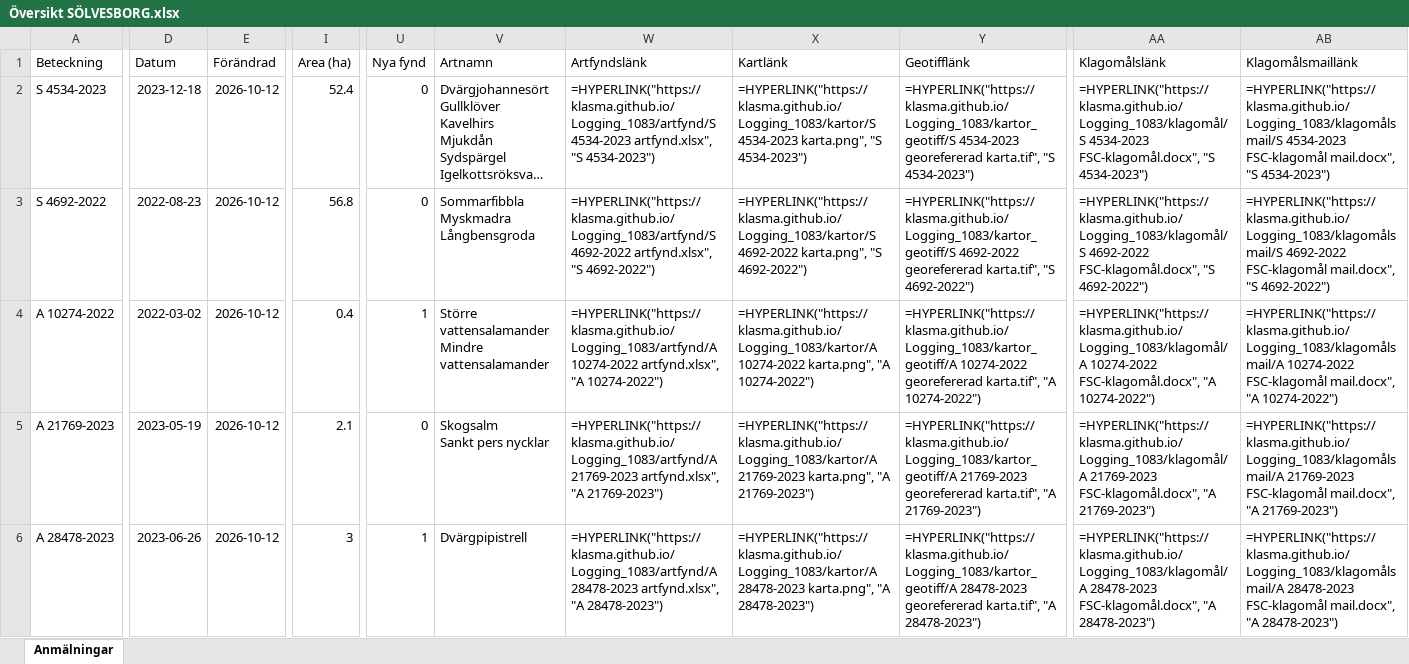
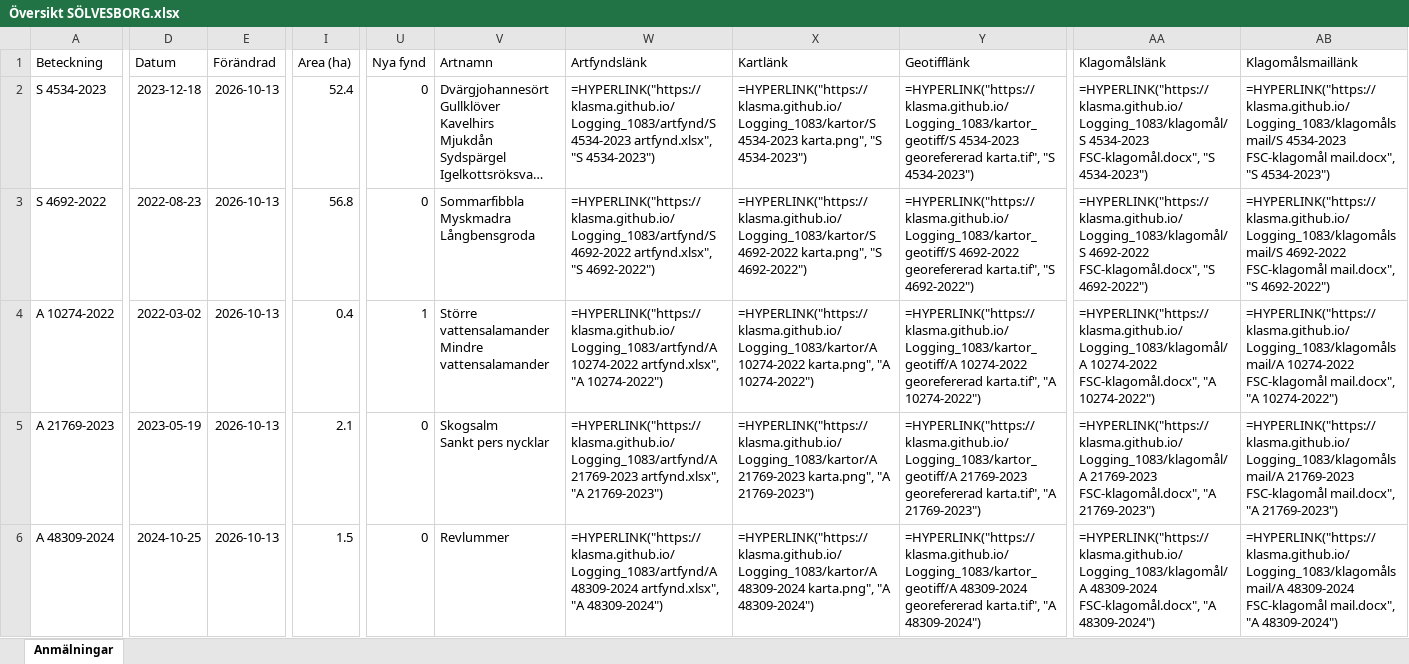
Before and after one commit to klasma/Logging_1083, an Excel workbook: Översikt SÖLVESBORG.xlsx, sheet Anmälningar, drawn as a sheet; only a part is shown, gaps mark what is left out; long unchanged cells end in …; values as stored, in another font and other column widths than the file's, no borders; formulas without a stored value are shown as written; the diff covers the shown part only; the diff names each change by its address in the sheet, - before the commit and + after, or states it on an @@ line.

```diff
--- a/Översikt SÖLVESBORG.xlsx (sheet Anmälningar)
+++ b/Översikt SÖLVESBORG.xlsx (sheet Anmälningar)
-E2:E6 (Förändrad): 2026-10-12
+E2:E6 (Förändrad): 2026-10-13
-A6 (Beteckning): A 28478-2023
+A6 (Beteckning): A 48309-2024
-D6 (Datum): 2023-06-26
+D6 (Datum): 2024-10-25
-I6 (Area (ha)): 3
+I6 (Area (ha)): 1.5
-U6 (Nya fynd): 1
+U6 (Nya fynd): 0
-V6 (Artnamn): Dvärgpipistrell
+V6 (Artnamn): Revlummer
-W6 (Artfyndslänk): =HYPERLINK("https://klasma.github.io/Logging_1083/artfynd/A 28478-2023 artfynd.xlsx", "A 28478-2023")
+W6 (Artfyndslänk): =HYPERLINK("https://klasma.github.io/Logging_1083/artfynd/A 48309-2024 artfynd.xlsx", "A 48309-2024")
-X6 (Kartlänk): =HYPERLINK("https://klasma.github.io/Logging_1083/kartor/A 28478-2023 karta.png", "A 28478-2023")
+X6 (Kartlänk): =HYPERLINK("https://klasma.github.io/Logging_1083/kartor/A 48309-2024 karta.png", "A 48309-2024")
-Y6 (Geotifflänk): =HYPERLINK("https://klasma.github.io/Logging_1083/kartor_geotiff/A 28478-2023 georefererad karta.tif", "A 28478-2023")
+Y6 (Geotifflänk): =HYPERLINK("https://klasma.github.io/Logging_1083/kartor_geotiff/A 48309-2024 georefererad karta.tif", "A 48309-2024")
-AA6 (Klagomålslänk): =HYPERLINK("https://klasma.github.io/Logging_1083/klagomål/A 28478-2023 FSC-klagomål.docx", "A 28478-2023")
+AA6 (Klagomålslänk): =HYPERLINK("https://klasma.github.io/Logging_1083/klagomål/A 48309-2024 FSC-klagomål.docx", "A 48309-2024")
-AB6 (Klagomålsmaillänk): =HYPERLINK("https://klasma.github.io/Logging_1083/klagomålsmail/A 28478-2023 FSC-klagomål mail.docx", "A 28478-2023")
+AB6 (Klagomålsmaillänk): =HYPERLINK("https://klasma.github.io/Logging_1083/klagomålsmail/A 48309-2024 FSC-klagomål mail.docx", "A 48309-2024")
```
Also changed, not shown: 352 edited cells elsewhere in this sheet, artfynd/A 10274-2022 artfynd.xlsx, artfynd/A 21769-2023 artfynd.xlsx, 54 other files.
